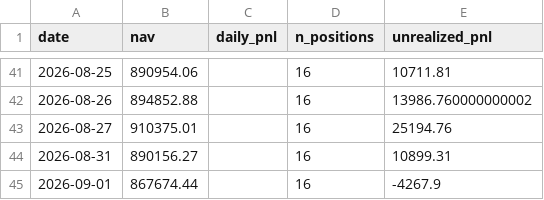
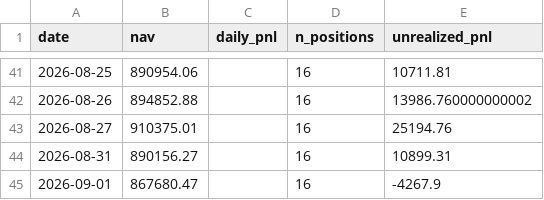
Before and after one commit to isaacnicas/quant-portfolio, a CSV file: data/live_performance.csv, drawn as a sheet; only a part is shown, gaps mark what is left out.

Commit message:
daily update 2026-09-01

```diff
--- a/data/live_performance.csv
+++ b/data/live_performance.csv
@@ -44,2 +44,2 @@ date,nav,daily_pnl,n_positions,unrealized_pnl
 2026-08-31,890156.27,,16,10899.31
-2026-09-01,867674.44,,16,-4267.9
+2026-09-01,867680.47,,16,-4267.9
```
Also changed, not shown: 2 other files.
